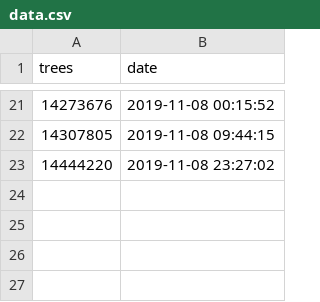
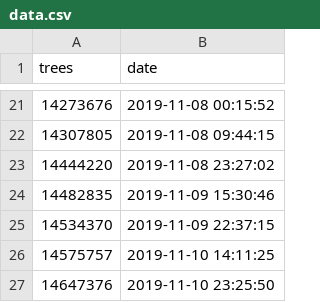
Before and after one commit to luismmontilla/teamtrees_data, a CSV file: data.csv, drawn as a sheet; only a part is shown, gaps mark what is left out; the diff names each change by its address in the sheet, - before the commit and + after, or states it on an @@ line.

```diff
--- a/data.csv
+++ b/data.csv
+row 24: 14482835 | 2019-11-09 15:30:46
+row 25: 14534370 | 2019-11-09 22:37:15
+row 26: 14575757 | 2019-11-10 14:11:25
+row 27: 14647376 | 2019-11-10 23:25:50
```
Also changed, not shown: 1 other file.
